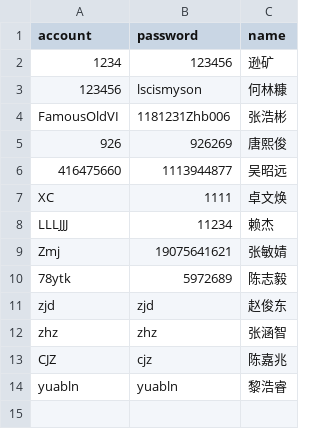
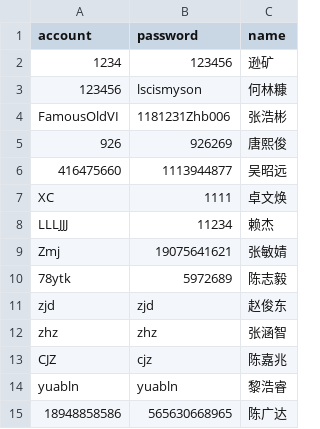
Before and after one commit to haackerras/request-leave-company, a CSV file: accounts.csv, drawn as a sheet; the diff names each change by its address in the sheet, - before the commit and + after, or states it on an @@ line.

Commit message:
Update accounts.csv

```diff
--- a/accounts.csv
+++ b/accounts.csv
+row 15: 18948858586 | 565630668965 | 陈广达
```
